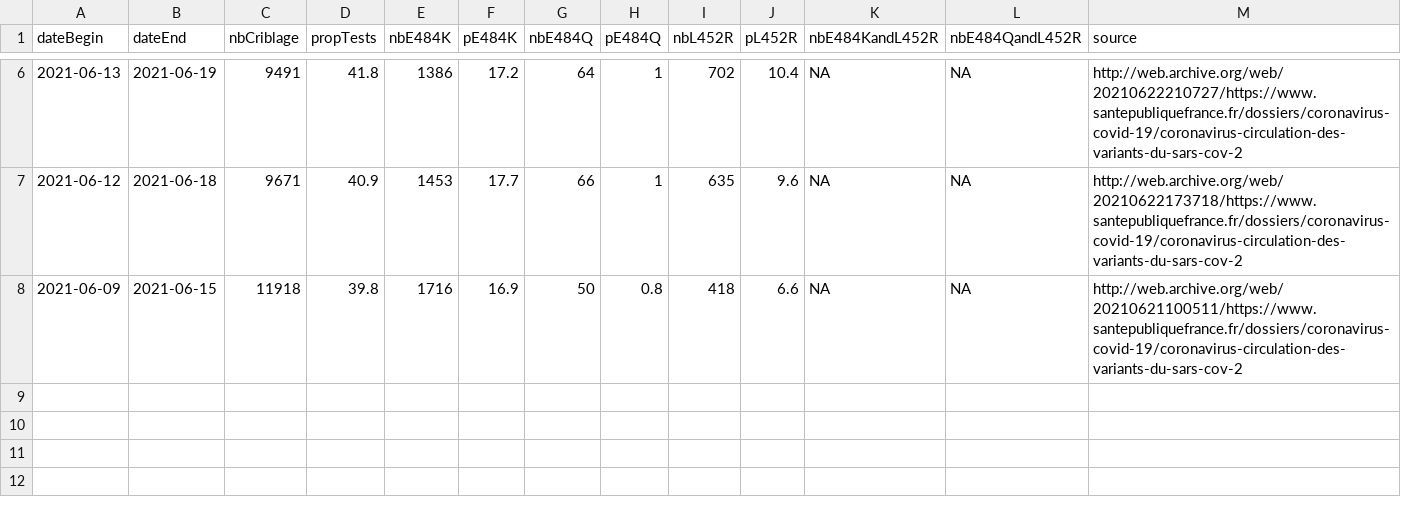
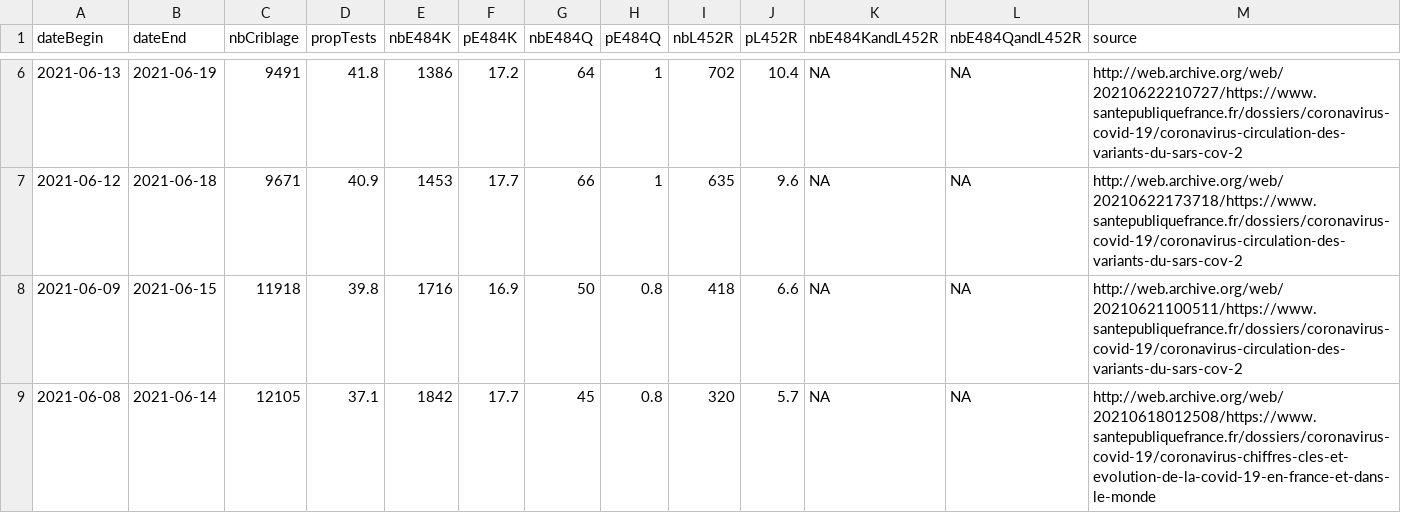
Before and after one commit to flodebarre/nouveauCriblage, a CSV file: nouveauCriblage.csv, drawn as a sheet; only a part is shown, gaps mark what is left out.

Commit message:
nouvelle ligne juin

```diff
--- a/nouveauCriblage.csv
+++ b/nouveauCriblage.csv
@@ -8 +8,2 @@ dateBegin,dateEnd,nbCriblage,propTests,nbE484K,pE484K,nbE484Q,pE484Q,nbL452R,pL4
 2021-06-09,2021-06-15,11918,39.8,1716,16.9,50,0.8,418,6.6,NA,NA,http://web.archive.org/web/20210621100511/https://www.santepubliquefrance.fr/dossiers/coronavirus-covid-19/coronavirus-circulation-des-variants-du-sars-cov-2
+2021-06-08,2021-06-14,12105,37.1,1842,17.7,45,0.8,320,5.7,NA,NA,http://web.archive.org/web/20210618012508/https://www.santepubliquefrance.fr/dossiers/coronavirus-covid-19/coronavirus-chiffres-cles-et-evolution-de-la-covid-19-en-france-et-dans-le-monde
```
